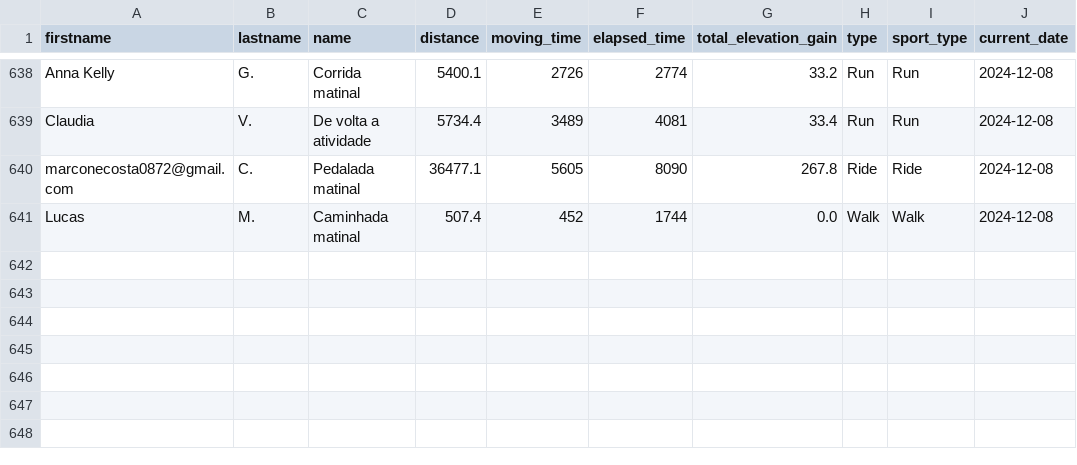
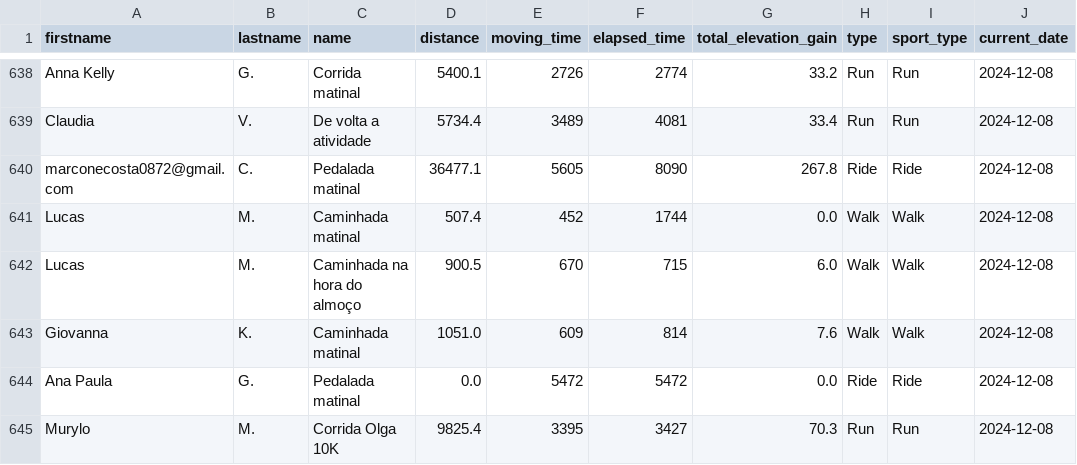
Before and after one commit to natanielpaiva/strava-champions2, a CSV file: unique_activities.csv, drawn as a sheet; only a part is shown, gaps mark what is left out; the diff names each change by its address in the sheet, - before the commit and + after, or states it on an @@ line.

```diff
--- a/unique_activities.csv
+++ b/unique_activities.csv
+row 642: Lucas | M. | Caminhada na hora do almoço | 900.5 | 670 | 715 | 6.0 | Walk | Walk | 2024-12-08
+row 643: Giovanna | K. | Caminhada matinal | 1051.0 | 609 | 814 | 7.6 | Walk | Walk | 2024-12-08
+row 644: Ana Paula | G. | Pedalada matinal | 0.0 | 5472 | 5472 | 0.0 | Ride | Ride | 2024-12-08
+row 645: Murylo | M. | Corrida Olga 10K | 9825.4 | 3395 | 3427 | 70.3 | Run | Run | 2024-12-08
```
Also changed, not shown: participant_scores_with_details.csv, unique_activities_old.csv, 1 other file.
